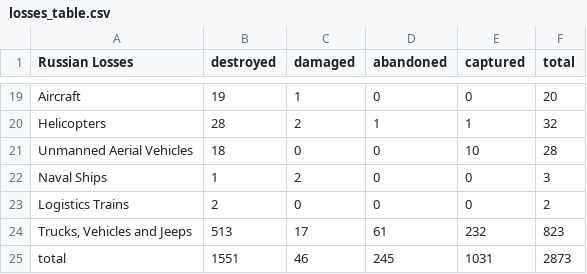
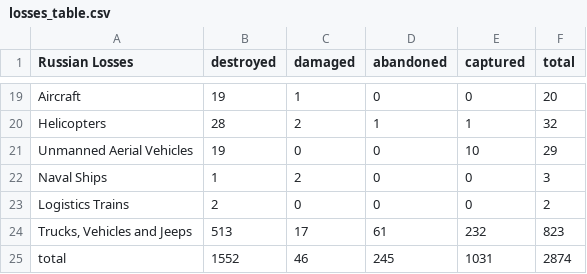
Before and after one commit to gsajko/Losses, a CSV file: losses_table.csv, drawn as a sheet; only a part is shown, gaps mark what is left out.

```diff
--- a/losses_table.csv
+++ b/losses_table.csv
@@ -20,3 +20,3 @@
  Helicopters                                      ,          28 ,         2 ,           1 ,          1 ,      32
- Unmanned Aerial Vehicles                         ,          18 ,         0 ,           0 ,         10 ,      28
+ Unmanned Aerial Vehicles                         ,          19 ,         0 ,           0 ,         10 ,      29
  Naval Ships                                      ,           1 ,         2 ,           0 ,          0 ,       3
@@ -24,2 +24,2 @@
 " Trucks, Vehicles and Jeeps                       ",         513 ,        17 ,          61 ,        232 ,     823
- total                                            ,        1551 ,        46 ,         245 ,       1031 ,    2873
+ total                                            ,        1552 ,        46 ,         245 ,       1031 ,    2874
```
Also changed, not shown: 3 other files.
